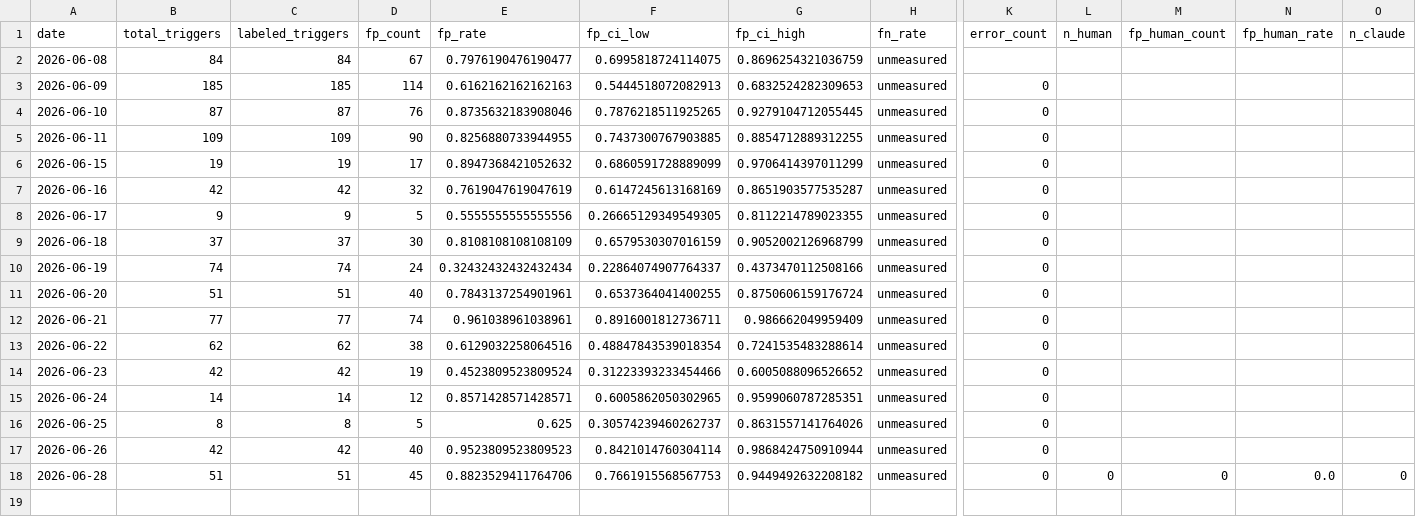
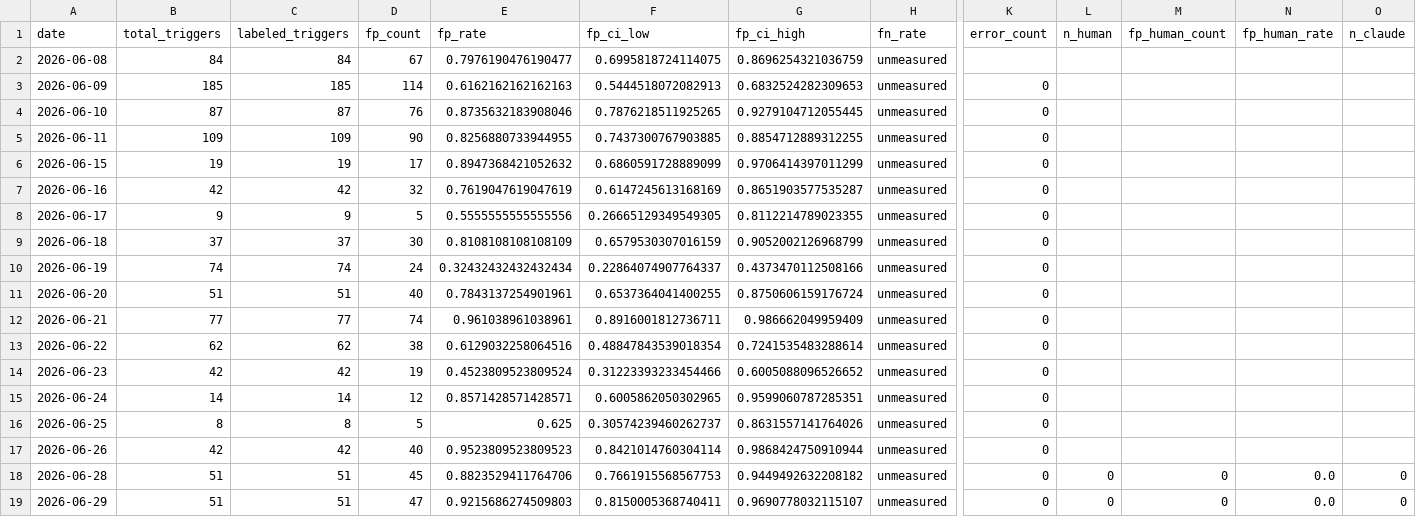
Before and after one commit to dkuehlwein/animal_tracker, a CSV file: experiments/metrics/daily.csv, drawn as a sheet; only a part is shown, gaps mark what is left out; rows hold the shown columns only; the diff names each change by its address in the sheet, - before the commit and + after, or states it on an @@ line.

Commit message:
tick: tier-2 adjudication (1096-1099 confirmed real blackbirds, no leak; 1134/1142 FP) + metrics written (2026-06-29, 47/51 FP)

```diff
--- a/experiments/metrics/daily.csv
+++ b/experiments/metrics/daily.csv
+row 19: 2026-06-29 | 51 | 51 | 47 | 0.9215686274509803 | 0.8150005368740411 | 0.9690778032115107 | unmeasured | 0 | 0 | 0 | 0.0 | 0
```
Also changed, not shown: 1 other file.
